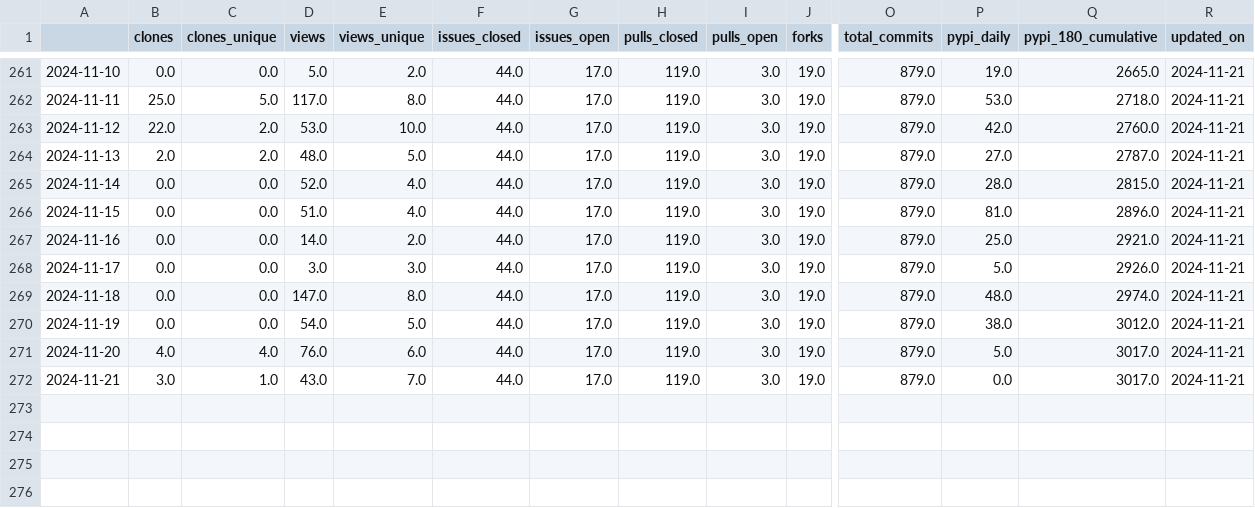
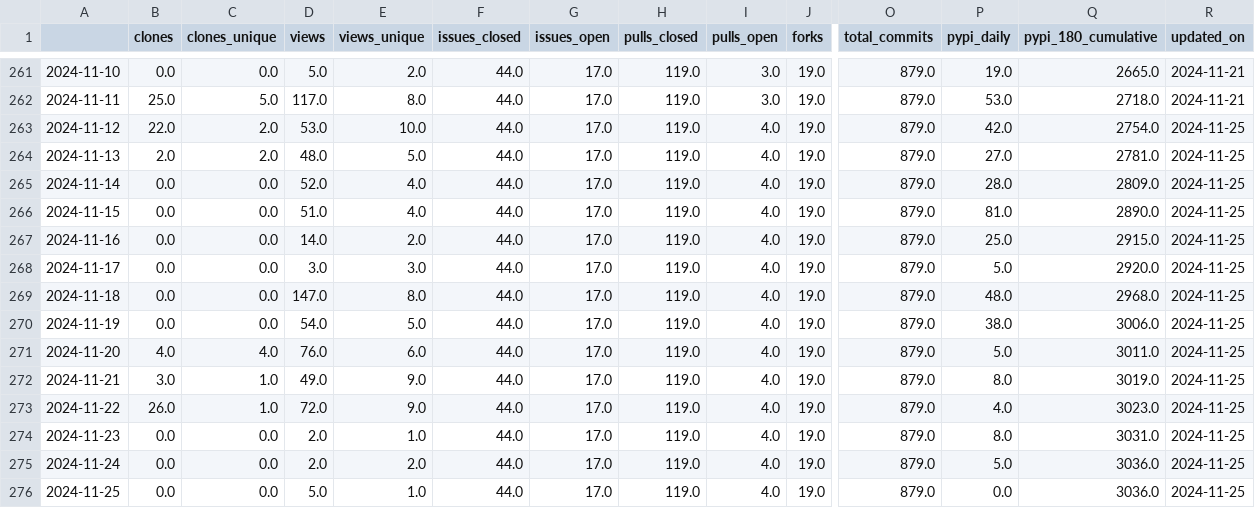
Before and after one commit to RHammond2/osos, a CSV file: data/orbit.csv, drawn as a sheet; only a part is shown, gaps mark what is left out; rows hold the shown columns only; the diff names each change by its address in the sheet, - before the commit and + after, or states it on an @@ line.

```diff
--- a/data/orbit.csv
+++ b/data/orbit.csv
-I263:I272 (pulls_open): 3.0
+I263:I272 (pulls_open): 4.0
-Q263 (pypi_180_cumulative): 2760.0
+Q263 (pypi_180_cumulative): 2754.0
-R263:R272 (updated_on): 2024-11-21
+R263:R272 (updated_on): 2024-11-25
-Q264 (pypi_180_cumulative): 2787.0
+Q264 (pypi_180_cumulative): 2781.0
-Q265 (pypi_180_cumulative): 2815.0
+Q265 (pypi_180_cumulative): 2809.0
-Q266 (pypi_180_cumulative): 2896.0
+Q266 (pypi_180_cumulative): 2890.0
-Q267 (pypi_180_cumulative): 2921.0
+Q267 (pypi_180_cumulative): 2915.0
-Q268 (pypi_180_cumulative): 2926.0
+Q268 (pypi_180_cumulative): 2920.0
-Q269 (pypi_180_cumulative): 2974.0
+Q269 (pypi_180_cumulative): 2968.0
-Q270 (pypi_180_cumulative): 3012.0
+Q270 (pypi_180_cumulative): 3006.0
-Q271 (pypi_180_cumulative): 3017.0
+Q271 (pypi_180_cumulative): 3011.0
-D272 (views): 43.0
+D272 (views): 49.0
-E272 (views_unique): 7.0
+E272 (views_unique): 9.0
-P272 (pypi_daily): 0.0
+P272 (pypi_daily): 8.0
-Q272 (pypi_180_cumulative): 3017.0
+Q272 (pypi_180_cumulative): 3019.0
+row 273: 2024-11-22 | 26.0 | 1.0 | 72.0 | 9.0 | 44.0 | 17.0 | 119.0 | 4.0 | 19.0 | 879.0 | 4.0 | 3023.0 | 2024-11-25
+row 274: 2024-11-23 | 0.0 | 0.0 | 2.0 | 1.0 | 44.0 | 17.0 | 119.0 | 4.0 | 19.0 | 879.0 | 8.0 | 3031.0 | 2024-11-25
+row 275: 2024-11-24 | 0.0 | 0.0 | 2.0 | 2.0 | 44.0 | 17.0 | 119.0 | 4.0 | 19.0 | 879.0 | 5.0 | 3036.0 | 2024-11-25
+row 276: 2024-11-25 | 0.0 | 0.0 | 5.0 | 1.0 | 44.0 | 17.0 | 119.0 | 4.0 | 19.0 | 879.0 | 0.0 | 3036.0 | 2024-11-25
```
Also changed, not shown: data/coral.csv, data/landbosse.csv, 11 other files.
